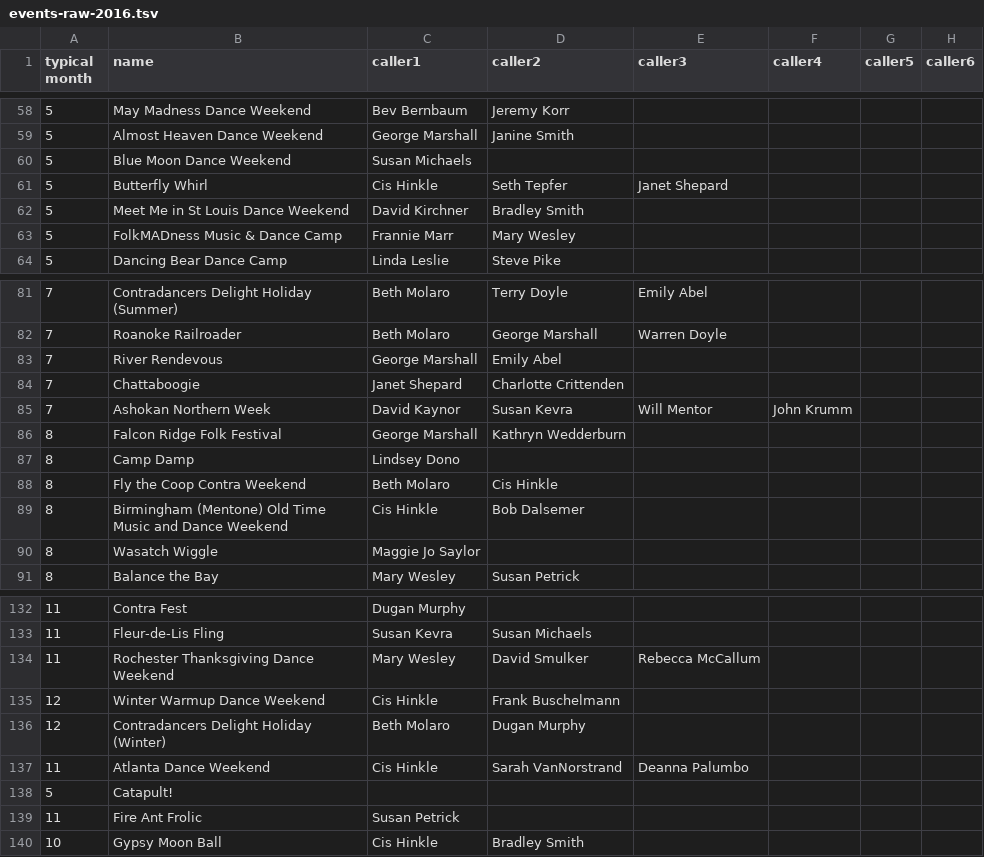
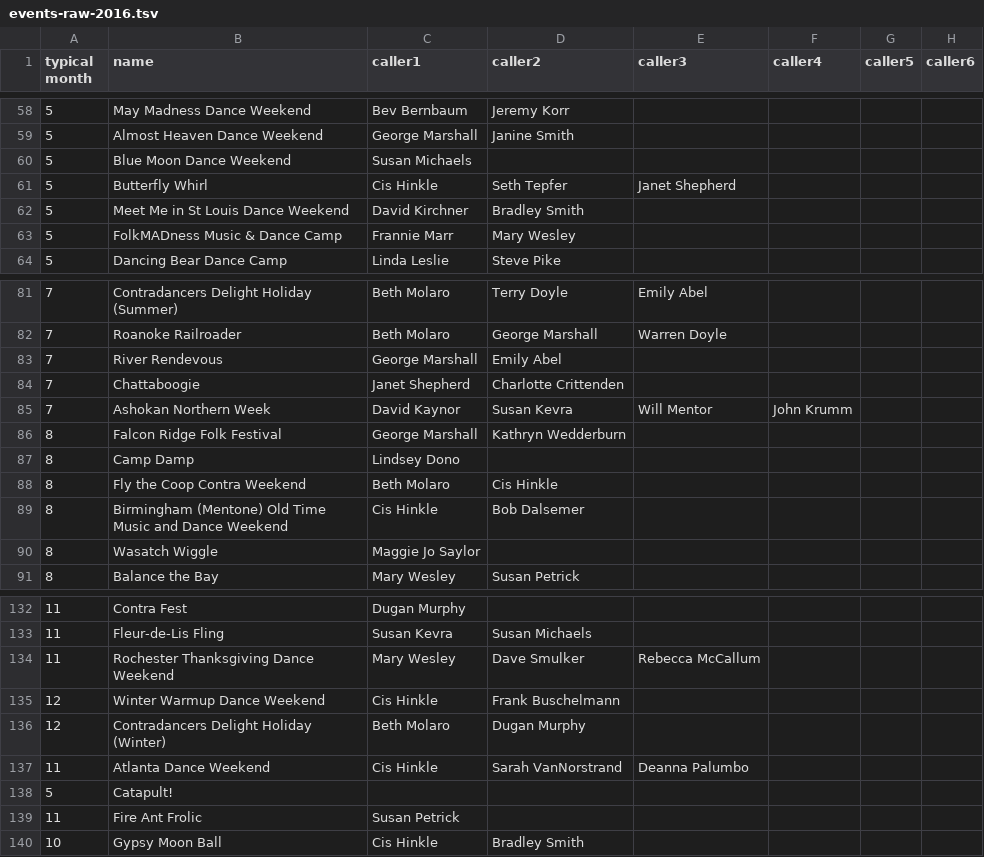
Before and after one commit to jeffkaufman/trycontra, a TSV file: events-raw-2016.tsv, drawn as a sheet; only a part is shown, gaps mark what is left out; the diff names each change by its address in the sheet, - before the commit and + after, or states it on an @@ line.

```diff
--- a/events-raw-2016.tsv
+++ b/events-raw-2016.tsv
-E61 (caller3): Janet Shepard
+E61 (caller3): Janet Shepherd
-C84 (caller1): Janet Shepard
+C84 (caller1): Janet Shepherd
-D134 (caller2): David Smulker
+D134 (caller2): Dave Smulker
```
Also changed, not shown: events-raw-2017.tsv, events-raw-2018.tsv, 5 other files.
